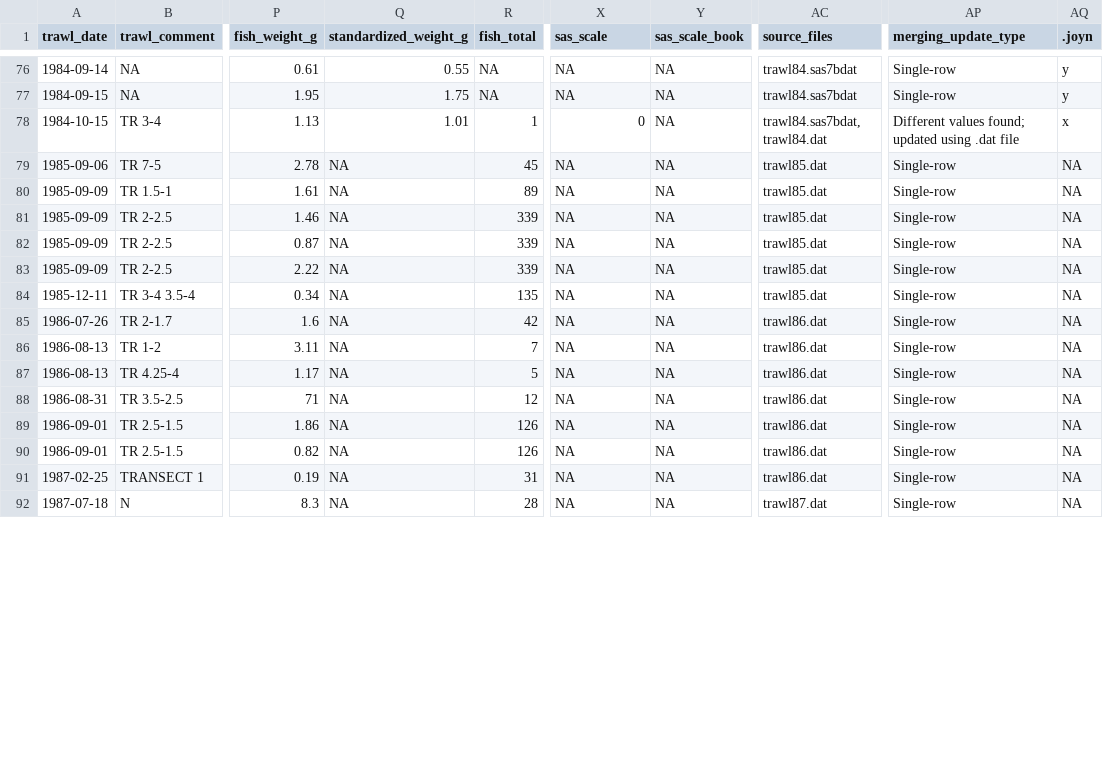
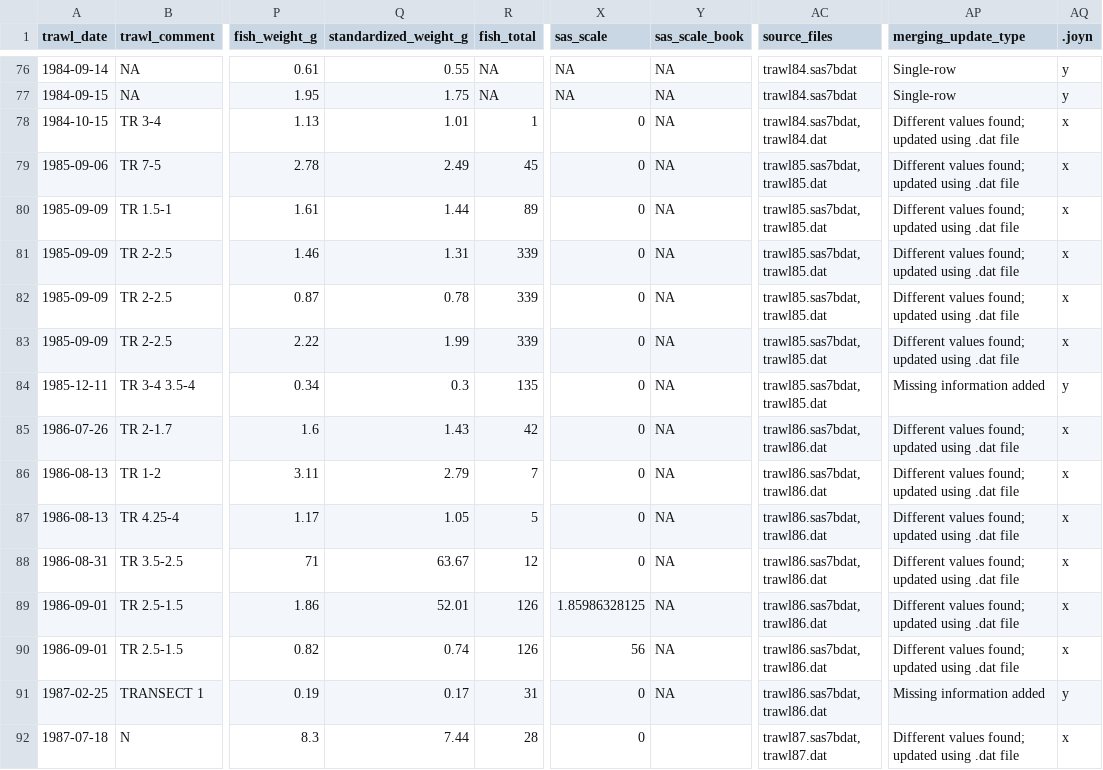
Before and after one commit to SiRE-P/LDP_ATS_Rescue, a CSV file: TRAWL_BIOSAMPLE/03_errors_out/fish_length_weight_errors.csv, drawn as a sheet; only a part is shown, gaps mark what is left out; the diff covers the shown part only; the diff names each change by its address in the sheet, - before the commit and + after, or states it on an @@ line.

Commit message:
Included new SAS files in the final trawl dataset

```diff
--- a/TRAWL_BIOSAMPLE/03_errors_out/fish_length_weight_errors.csv
+++ b/TRAWL_BIOSAMPLE/03_errors_out/fish_length_weight_errors.csv
-Q79 (standardized_weight_g): NA
+Q79 (standardized_weight_g): 2.49
-X79:X88 (sas_scale): NA
+X79:X88 (sas_scale): 0
-AC79:AC84 (source_files): trawl85.dat
+AC79:AC84 (source_files): trawl85.sas7bdat, trawl85.dat
-AP79:AP83 (merging_update_type): Single-row
+AP79:AP83 (merging_update_type): Different values found; updated using .dat file
-AQ79:AQ83 (.joyn): NA
+AQ79:AQ83 (.joyn): x
-Q80 (standardized_weight_g): NA
+Q80 (standardized_weight_g): 1.44
-Q81 (standardized_weight_g): NA
+Q81 (standardized_weight_g): 1.31
-Q82 (standardized_weight_g): NA
+Q82 (standardized_weight_g): 0.78
-Q83 (standardized_weight_g): NA
+Q83 (standardized_weight_g): 1.99
-Q84 (standardized_weight_g): NA
+Q84 (standardized_weight_g): 0.3
-AP84 (merging_update_type): Single-row
+AP84 (merging_update_type): Missing information added
-AQ84 (.joyn): NA
+AQ84 (.joyn): y
-Q85 (standardized_weight_g): NA
+Q85 (standardized_weight_g): 1.43
-AC85:AC91 (source_files): trawl86.dat
+AC85:AC91 (source_files): trawl86.sas7bdat, trawl86.dat
-AP85:AP90 (merging_update_type): Single-row
+AP85:AP90 (merging_update_type): Different values found; updated using .dat file
-AQ85:AQ90 (.joyn): NA
+AQ85:AQ90 (.joyn): x
-Q86 (standardized_weight_g): NA
+Q86 (standardized_weight_g): 2.79
-Q87 (standardized_weight_g): NA
+Q87 (standardized_weight_g): 1.05
-Q88 (standardized_weight_g): NA
+Q88 (standardized_weight_g): 63.67
-Q89 (standardized_weight_g): NA
+Q89 (standardized_weight_g): 52.01
-X89 (sas_scale): NA
+X89 (sas_scale): 1.85986328125
-Q90 (standardized_weight_g): NA
+Q90 (standardized_weight_g): 0.74
-X90 (sas_scale): NA
+X90 (sas_scale): 56
-Q91 (standardized_weight_g): NA
+Q91 (standardized_weight_g): 0.17
-X91:X92 (sas_scale): NA
+X91:X92 (sas_scale): 0
-AP91 (merging_update_type): Single-row
+AP91 (merging_update_type): Missing information added
-AQ91 (.joyn): NA
+AQ91 (.joyn): y
-Q92 (standardized_weight_g): NA
+Q92 (standardized_weight_g): 7.44
-Y92 (sas_scale_book): NA
+Y92 (sas_scale_book): (empty)
-AC92 (source_files): trawl87.dat
+AC92 (source_files): trawl87.sas7bdat, trawl87.dat
-AP92 (merging_update_type): Single-row
+AP92 (merging_update_type): Different values found; updated using .dat file
-AQ92 (.joyn): NA
+AQ92 (.joyn): x
```
Also changed, not shown: 120 edited cells elsewhere in this file, TRAWL_BIOSAMPLE/00_raw_data/Data_dictionary_for_raw_data.csv, TRAWL_BIOSAMPLE/02_intermediate_out/Data_dictionary_for_intermediate_out.csv, 21 other files.
